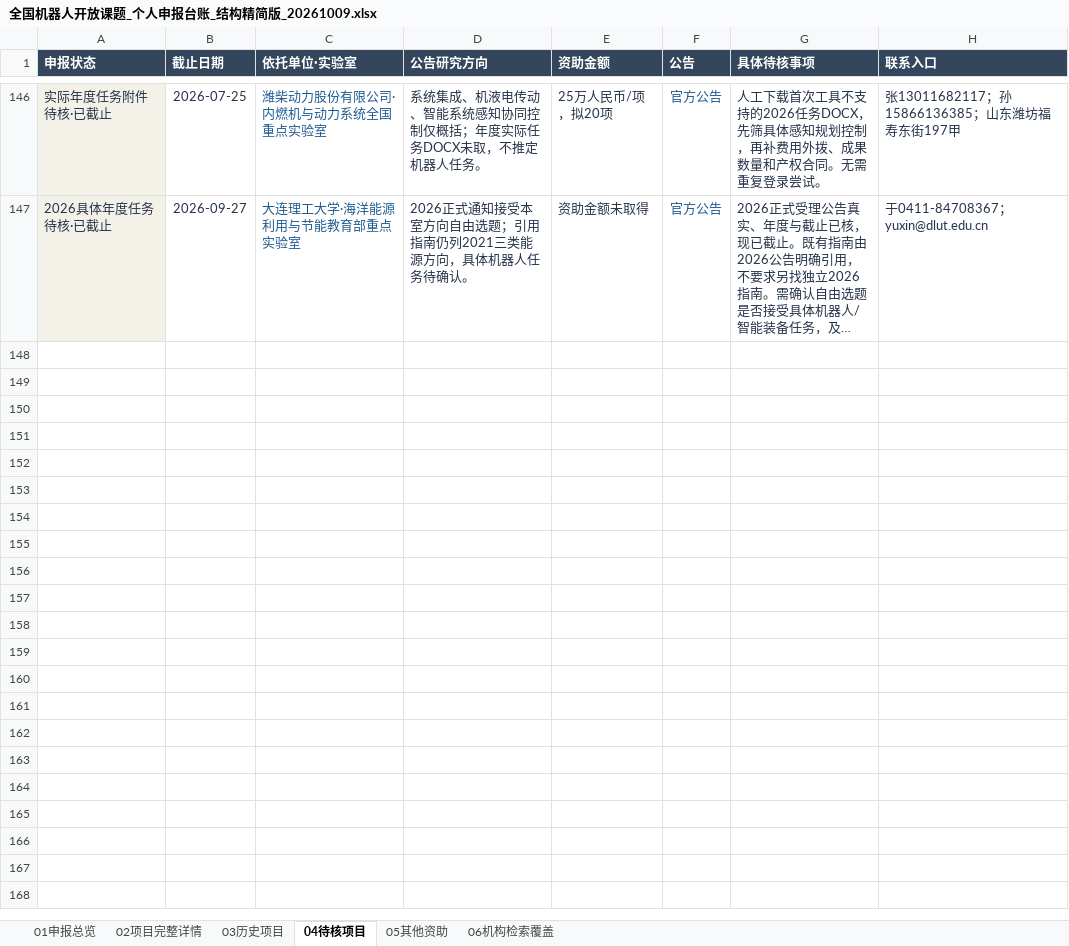
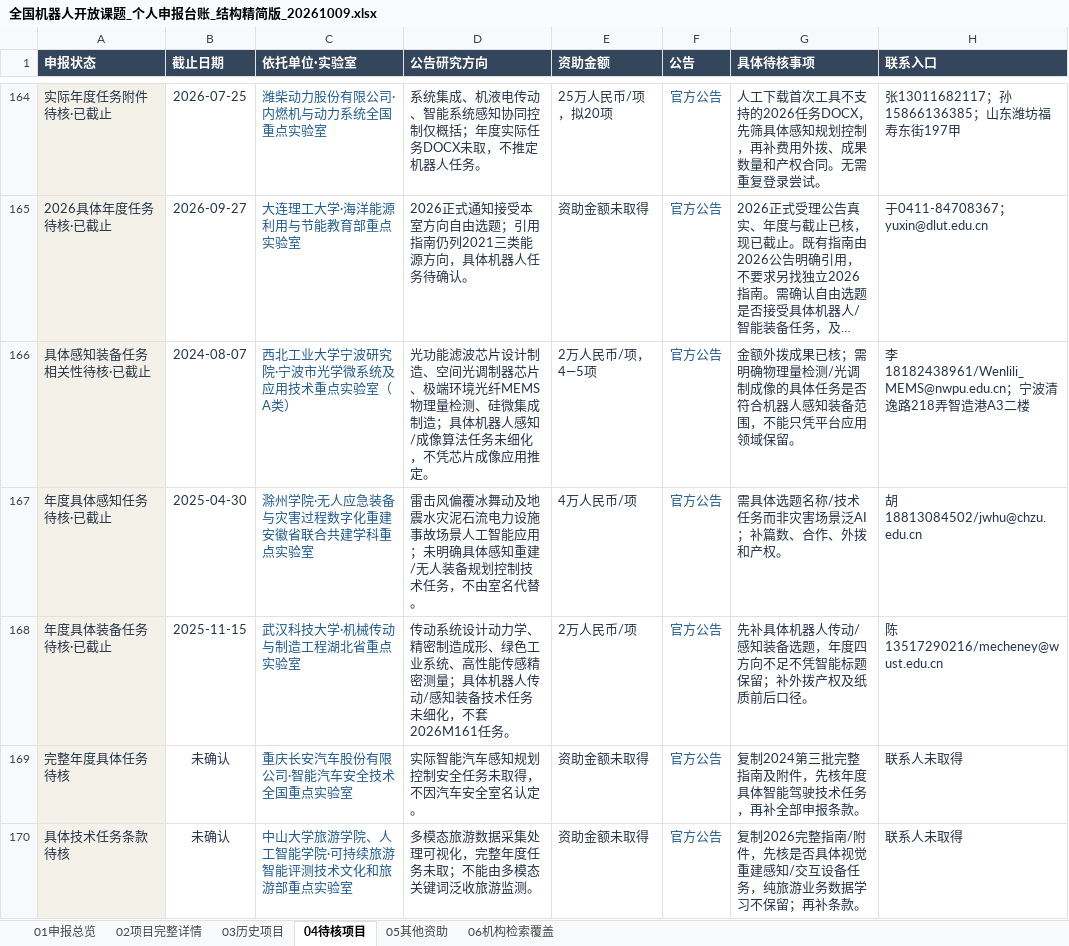
Before and after one commit to zyanzhi90-dot/open-project-for-fund, an Excel workbook: 全国机器人开放课题_个人申报台账_结构精简版_20261009.xlsx, sheet 04待核项目, drawn as a sheet; only a part is shown, gaps mark what is left out; long unchanged cells end in …; values as stored, in another font and other column widths than the file's, no borders; table styles not drawn; the diff covers the shown part only; the diff names each change by its address in the sheet, - before the commit and + after, or states it on an @@ line.

```diff
--- a/全国机器人开放课题_个人申报台账_结构精简版_20261009.xlsx (sheet 04待核项目)
+++ b/全国机器人开放课题_个人申报台账_结构精简版_20261009.xlsx (sheet 04待核项目)
+row 166: 具体感知装备任务相关性待核·已截止 | 2024-08-07 | 西北工业大学宁波研究院·宁波市光学微系统及应用技术重点实验室（A类） | 光功能滤波芯片设计制造、空间光调制器芯片、极端环境光纤MEMS物理量检测、硅微集成制造；具体机器人感知/成像算法任务未细化，不凭芯片成像应用推定。 | 2万人民币/项，4—5项 | 官方公告 | 金额外拨成果已核；需明确物理量检测/光调制成像的具体任务是否符合机器人感知装备范围，不能只凭平台应用领域保留。 | 李18182438961/Wenlili_MEMS@nwpu.edu.cn；宁波清逸路218弄智造港A3二楼
+row 167: 年度具体感知任务待核·已截止 | 2025-04-30 | 滁州学院·无人应急装备与灾害过程数字化重建安徽省联合共建学科重点实验室 | 雷击风偏覆冰舞动及地震水灾泥石流电力设施事故场景人工智能应用；未明确具体感知重建/无人装备规划控制技术任务，不由室名代替。 | 4万人民币/项 | 官方公告 | 需具体选题名称/技术任务而非灾害场景泛AI；补篇数、合作、外拨和产权。 | 胡18813084502/jwhu@chzu.edu.cn
+row 168: 年度具体装备任务待核·已截止 | 2025-11-15 | 武汉科技大学·机械传动与制造工程湖北省重点实验室 | 传动系统设计动力学、精密制造成形、绿色工业系统、高性能传感精密测量；具体机器人传动/感知装备技术任务未细化，不套2026M161任务。 | 2万人民币/项 | 官方公告 | 先补具体机器人传动/感知装备选题，年度四方向不足不凭智能标题保留；补外拨产权及纸质前后口径。 | 陈13517290216/mecheney@wust.edu.cn
+row 169: 完整年度具体任务待核 | 未确认 | 重庆长安汽车股份有限公司·智能汽车安全技术全国重点实验室 | 实际智能汽车感知规划控制安全任务未取得，不因汽车安全室名认定。 | 资助金额未取得 | 官方公告 | 复制2024第三批完整指南及附件，先核年度具体智能驾驶技术任务，再补全部申报条款。 | 联系人未取得
+row 170: 具体技术任务条款待核 | 未确认 | 中山大学旅游学院、人工智能学院·可持续旅游智能评测技术文化和旅游部重点实验室 | 多模态旅游数据采集处理可视化，完整年度任务未取；不能由多模态关键词泛收旅游监测。 | 资助金额未取得 | 官方公告 | 复制2026完整指南/附件，先核是否具体视觉重建感知/交互设备任务，纯旅游业务数据学习不保留；再补条款。 | 联系人未取得
```
Also changed, not shown: 30 added rows and 1 edited cell elsewhere in this sheet, sheet 06机构检索覆盖, sheet 02项目完整详情, sheet 03历史项目, 16 other files.
